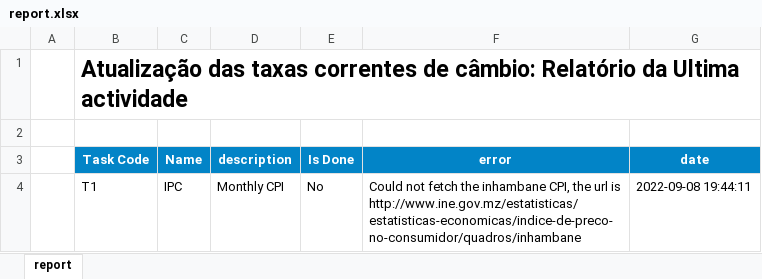
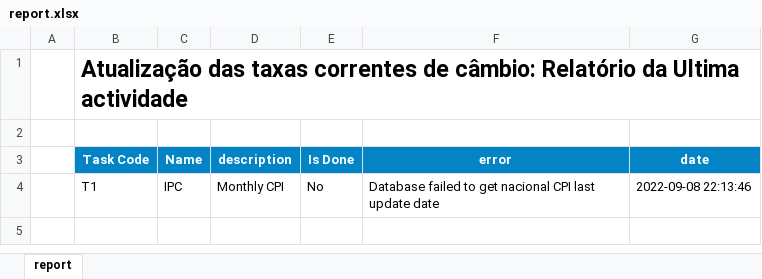
Before and after one commit to cym3/economist-update, an Excel workbook: src/cpi/assets/report.xlsx, sheet report, drawn as a sheet; values as stored, in another font and other column widths than the file's, no borders; conditional formats not drawn; the diff names each change by its address in the sheet, - before the commit and + after, or states it on an @@ line.

```diff
--- a/src/cpi/assets/report.xlsx (sheet report)
+++ b/src/cpi/assets/report.xlsx (sheet report)
-F4 (error): Could not fetch the inhambane CPI, the url is http://www.ine.gov.mz/estatisticas/estatisticas-economicas/indice-de-preco-no-consumidor/quadros/inhambane
+F4 (error): Database failed to get nacional CPI last update date
-G4 (date): 2022-09-08 19:44:11
+G4 (date): 2022-09-08 22:13:46
```
Also changed, not shown: src/currentCurrencyTrades/assets/report.xlsx, 28 other files.
